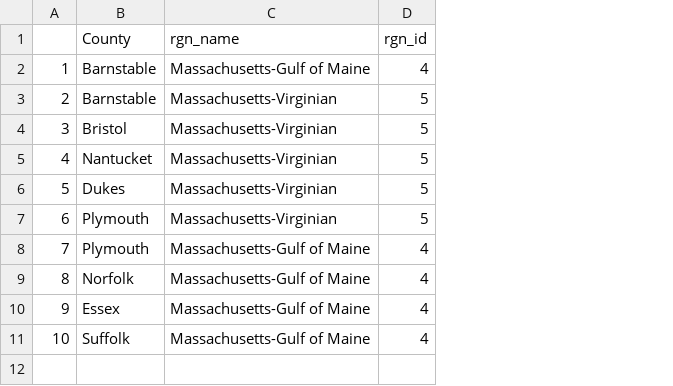
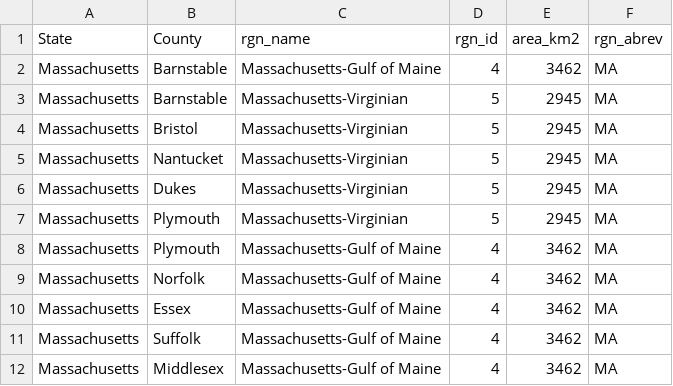
Before and after one commit to jules32/ne-scores, a CSV file: src/tables/MA_counties.csv, drawn as a sheet; removed rows and columns are numbered as before the commit, all else as after; the diff names each change by its address in the sheet, - before the commit and + after, or states it on an @@ line.

Commit message:
added state, rgn_abrec and area_km2

```diff
--- a/src/tables/MA_counties.csv
+++ b/src/tables/MA_counties.csv
-column A, rows 2-11: 1 | 2 | 3 | 4 | 5 | 6 | 7 | 8 | 9 | 10
+column A (State), rows 2-11: all Massachusetts
+column E (area_km2), rows 2-11: 3462 | 2945 | 2945 | 2945 | 2945 | 2945 | 3462 | 3462 | 3462 | 3462
+column F (rgn_abrev), rows 2-11: all MA
+row 12: Massachusetts | Middlesex | Massachusetts-Gulf of Maine | 4 | 3462 | MA
```
